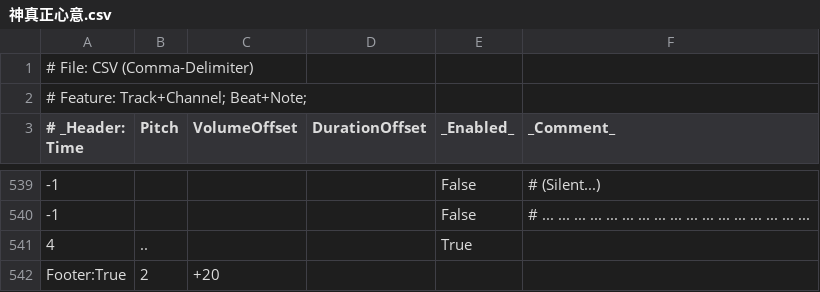
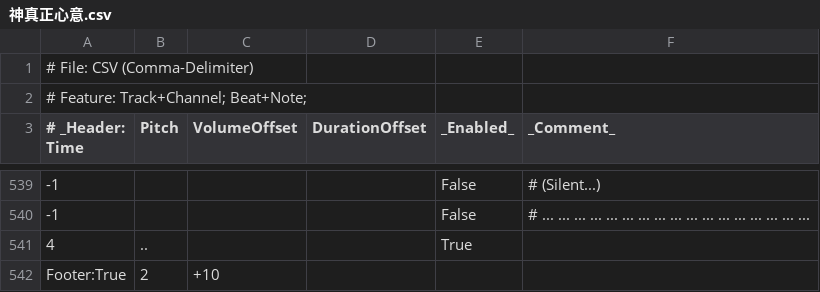
Before and after one commit to Mcc-Mak/python-music-studio-app, a CSV file: MelodySheet/神真正心意.csv, drawn as a sheet; only a part is shown, gaps mark what is left out.

```diff
--- a/MelodySheet/神真正心意.csv
+++ b/MelodySheet/神真正心意.csv
@@ -541,2 +541,2 @@
 4,..,,,True,
-Footer:True,2,+20
+Footer:True,2,+10
```
Also changed, not shown: MusicSheet/神真正心意/2_5.csv, 11 other files.
